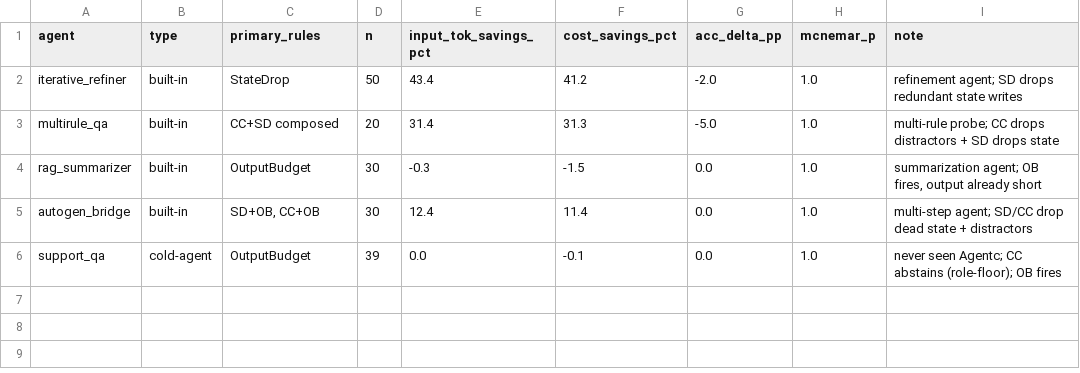
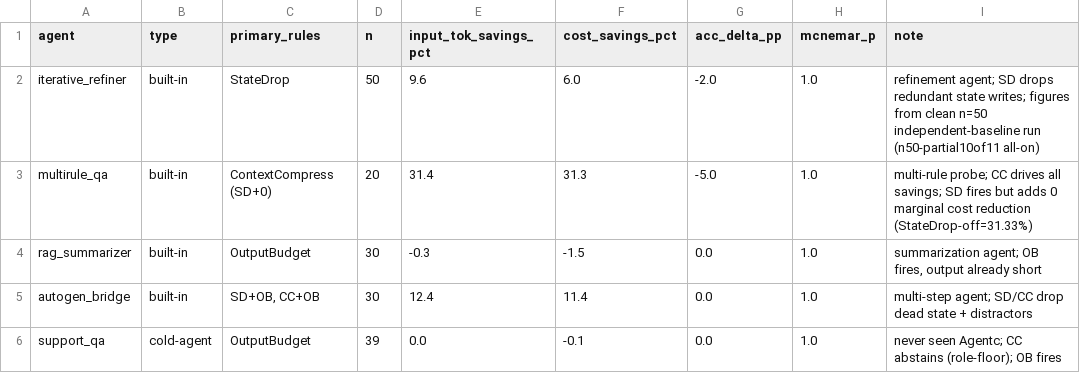
Before and after one commit to AveryClapp/Agentc, a CSV file: bench/paper_results/unified_agent_summary.csv, drawn as a sheet.

```diff
--- a/bench/paper_results/unified_agent_summary.csv
+++ b/bench/paper_results/unified_agent_summary.csv
@@ -1,4 +1,4 @@
 agent,type,primary_rules,n,input_tok_savings_pct,cost_savings_pct,acc_delta_pp,mcnemar_p,note
-iterative_refiner,built-in,StateDrop,50,43.4,41.2,-2.0,1.0,refinement agent; SD drops redundant state writes
-multirule_qa,built-in,CC+SD composed,20,31.4,31.3,-5.0,1.0,multi-rule probe; CC drops distractors + SD drops state
+iterative_refiner,built-in,StateDrop,50,9.6,6.0,-2.0,1.0,refinement agent; SD drops redundant state writes; figures from clean n=50 independent-baseline run (n50-partial10of11 all-on)
+multirule_qa,built-in,ContextCompress (SD+0),20,31.4,31.3,-5.0,1.0,multi-rule probe; CC drives all savings; SD fires but adds 0 marginal cost reduction (StateDrop-off=31.33%)
 rag_summarizer,built-in,OutputBudget,30,-0.3,-1.5,0.0,1.0,"summarization agent; OB fires, output already short"
```
Also changed, not shown: 1 other file.
